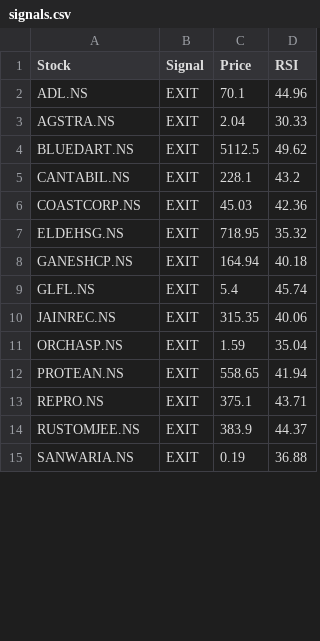
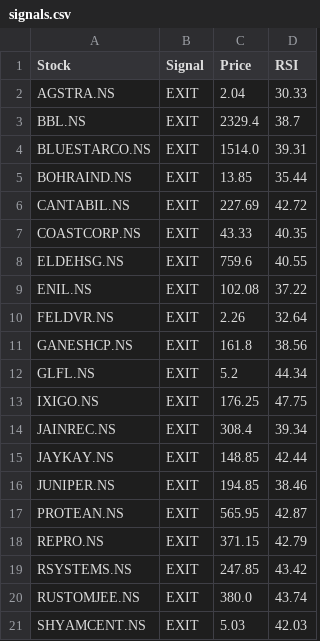
Before and after one commit to puravimohta15/NSE_Stock_Tracker, a CSV file: data/signals.csv, drawn as a sheet; only a part is shown; the diff covers the shown part only.

```diff
--- a/data/signals.csv
+++ b/data/signals.csv
@@ -1,15 +1,21 @@
 Stock,Signal,Price,RSI
-ADL.NS,EXIT,70.1,44.96
 AGSTRA.NS,EXIT,2.04,30.33
-BLUEDART.NS,EXIT,5112.5,49.62
-CANTABIL.NS,EXIT,228.1,43.2
-COASTCORP.NS,EXIT,45.03,42.36
-ELDEHSG.NS,EXIT,718.95,35.32
-GANESHCP.NS,EXIT,164.94,40.18
-GLFL.NS,EXIT,5.4,45.74
-JAINREC.NS,EXIT,315.35,40.06
-ORCHASP.NS,EXIT,1.59,35.04
-PROTEAN.NS,EXIT,558.65,41.94
-REPRO.NS,EXIT,375.1,43.71
-RUSTOMJEE.NS,EXIT,383.9,44.37
-SANWARIA.NS,EXIT,0.19,36.88
+BBL.NS,EXIT,2329.4,38.7
+BLUESTARCO.NS,EXIT,1514.0,39.31
+BOHRAIND.NS,EXIT,13.85,35.44
+CANTABIL.NS,EXIT,227.69,42.72
+COASTCORP.NS,EXIT,43.33,40.35
+ELDEHSG.NS,EXIT,759.6,40.55
+ENIL.NS,EXIT,102.08,37.22
+FELDVR.NS,EXIT,2.26,32.64
+GANESHCP.NS,EXIT,161.8,38.56
+GLFL.NS,EXIT,5.2,44.34
+IXIGO.NS,EXIT,176.25,47.75
+JAINREC.NS,EXIT,308.4,39.34
+JAYKAY.NS,EXIT,148.85,42.44
+JUNIPER.NS,EXIT,194.85,38.46
+PROTEAN.NS,EXIT,565.95,42.87
+REPRO.NS,EXIT,371.15,42.79
+RSYSTEMS.NS,EXIT,247.85,43.42
+RUSTOMJEE.NS,EXIT,380.0,43.74
+SHYAMCENT.NS,EXIT,5.03,42.03
```
Also changed, not shown: 3 added rows, 1 removed row and 10 edited cells elsewhere in this file.
